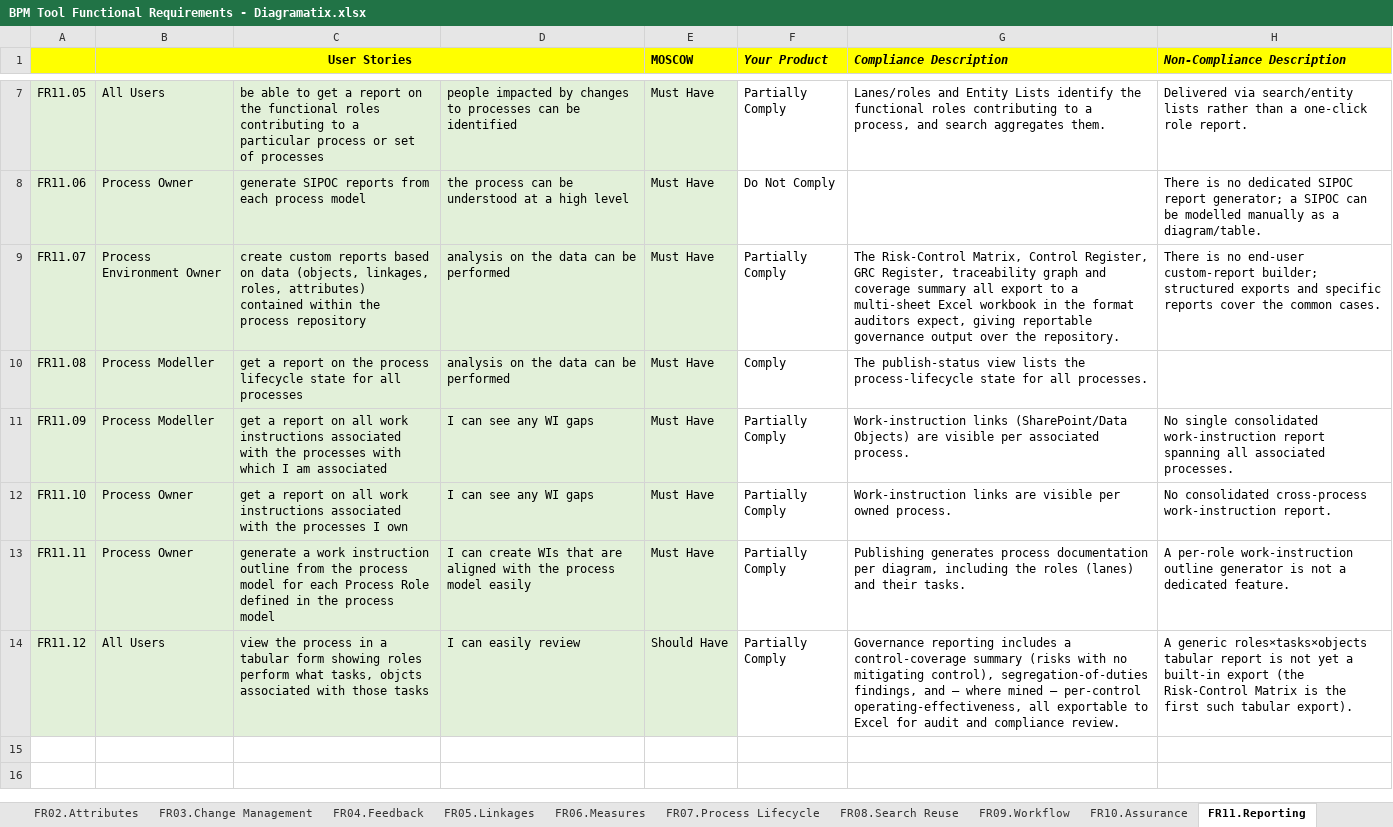
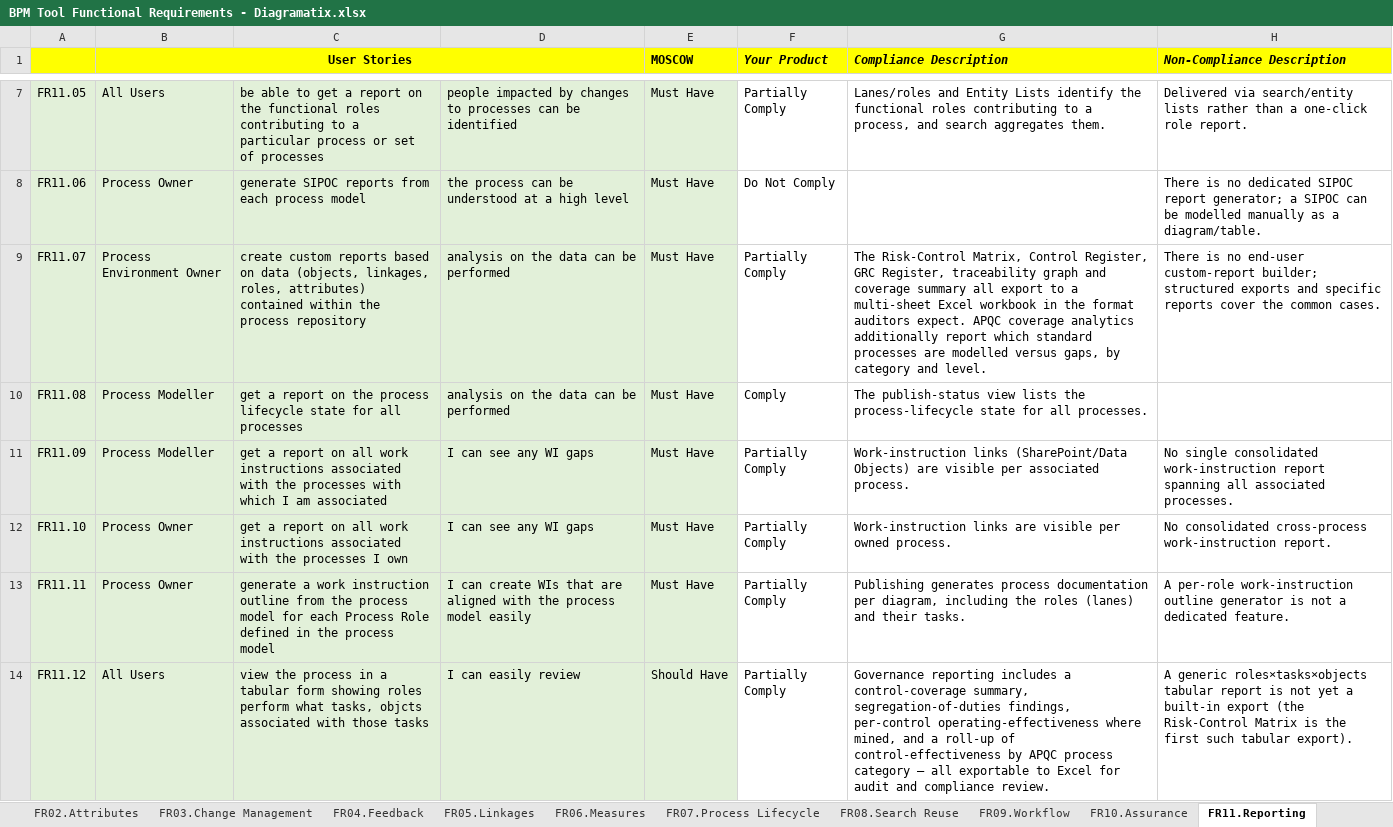
Before and after one commit to paulenash/Diagramatix, an Excel workbook: competitors/BPM Tool Functional Requirements - Diagramatix.xlsx, sheet FR11.Reporting, drawn as a sheet; only a part is shown, gaps mark what is left out; values as stored, in another font and other column widths than the file's, no borders; the diff names each change by its address in the sheet, - before the commit and + after, or states it on an @@ line.

```diff
--- a/competitors/BPM Tool Functional Requirements - Diagramatix.xlsx (sheet FR11.Reporting)
+++ b/competitors/BPM Tool Functional Requirements - Diagramatix.xlsx (sheet FR11.Reporting)
-G9 (Compliance Description): …format auditors expect, giving reportable governance output over the repository.
+G9 (Compliance Description): …format auditors expect. APQC coverage analytics additionally report which standard processes are modelled versus gaps, by category and level.
-G14 (Compliance Description): …a control-coverage summary (risks with no mitigating control), segregation-of-duties findings, and — where mined — per-control operating-effectiveness, all exportable…
+G14 (Compliance Description): …a control-coverage summary, segregation-of-duties findings, per-control operating-effectiveness where mined, and a roll-up of control-effectiveness by APQC process category — all exportable…
```
Also changed, not shown: sheet FR07.Process Lifecycle, sheet FR05.Linkages, sheet FR06.Measures, sheet FR12.Searching, sheet FR19.Process Monitoring, sheet FR08.Search Reuse.
